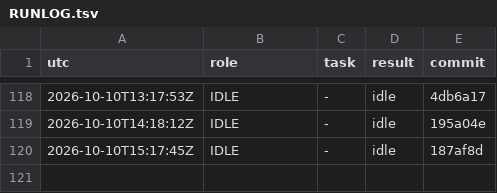
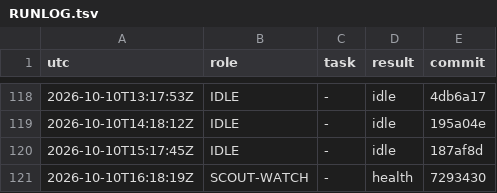
Before and after one commit to YinchenChang/aim, a TSV file: query/RUNLOG.tsv, drawn as a sheet; only a part is shown, gaps mark what is left out; the diff names each change by its address in the sheet, - before the commit and + after, or states it on an @@ line.

```diff
--- a/query/RUNLOG.tsv
+++ b/query/RUNLOG.tsv
+row 121: 2026-10-10T16:18:19Z | SCOUT-WATCH | - | health | 7293430
```
Also changed, not shown: 3 other files.
